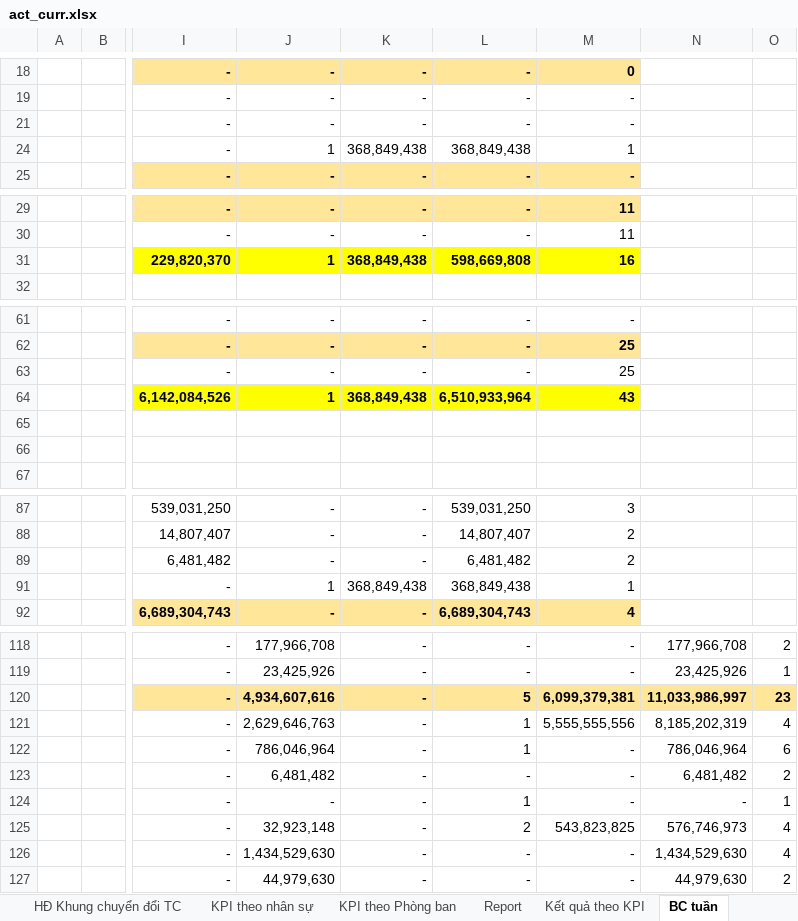
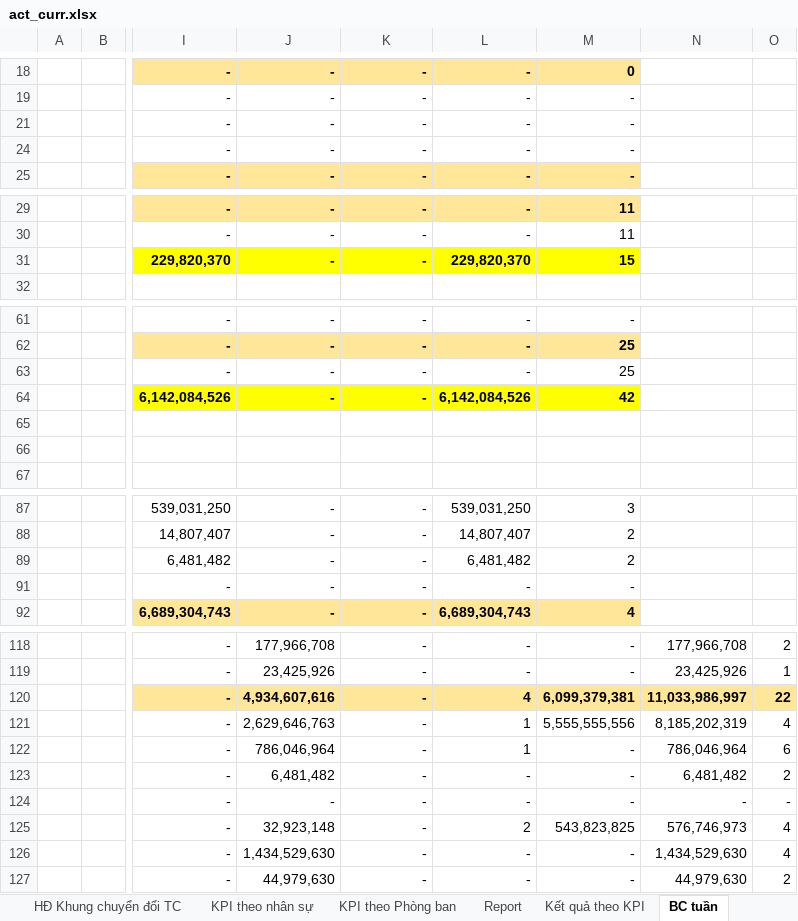
Before and after one commit to nguyenmoktqd2611-netizen/bao-cao-don-hang-tiem-nang, an Excel workbook: uploads/act_curr.xlsx, sheet BC tuần, drawn as a sheet; only a part is shown, gaps mark what is left out; values as stored, in another font and other column widths than the file's, no borders; charts and pictures not drawn; the diff covers the shown part only; the diff names each change by its address in the sheet, - before the commit and + after, or states it on an @@ line.

```diff
--- a/uploads/act_curr.xlsx (sheet BC tuần)
+++ b/uploads/act_curr.xlsx (sheet BC tuần)
-J24: 1
+J24: -
-K24: 368,849,438
+K24: -
-L24: 368,849,438
+L24: -
-M24: 1
+M24: -
-J31: 1
+J31: -
-K31: 368,849,438
+K31: -
-L31: 598,669,808
+L31: 229,820,370
-M31: 16
+M31: 15
-J64: 1
+J64: -
-K64: 368,849,438
+K64: -
-L64: 6,510,933,964
+L64: 6,142,084,526
-M64: 43
+M64: 42
-J91: 1
+J91: -
-K91: 368,849,438
+K91: -
-L91: 368,849,438
+L91: -
-M91: 1
+M91: -
-L120: 5
+L120: 4
-O120: 23
+O120: 22
-L124: 1
+L124: -
-O124: 1
+O124: -
```
Also changed, not shown: 7 added rows, 7 removed rows and 48 edited cells elsewhere in this sheet, sheet Report, sheet Data Doanh số, sheet Kết quả theo KPI, sheet HĐ Khung chuyển đổi TC, formulas that keep their value, hidden cells, charts or pictures, uploads/act_prev.xlsx, uploads/curr.xlsx, 1 other file.
